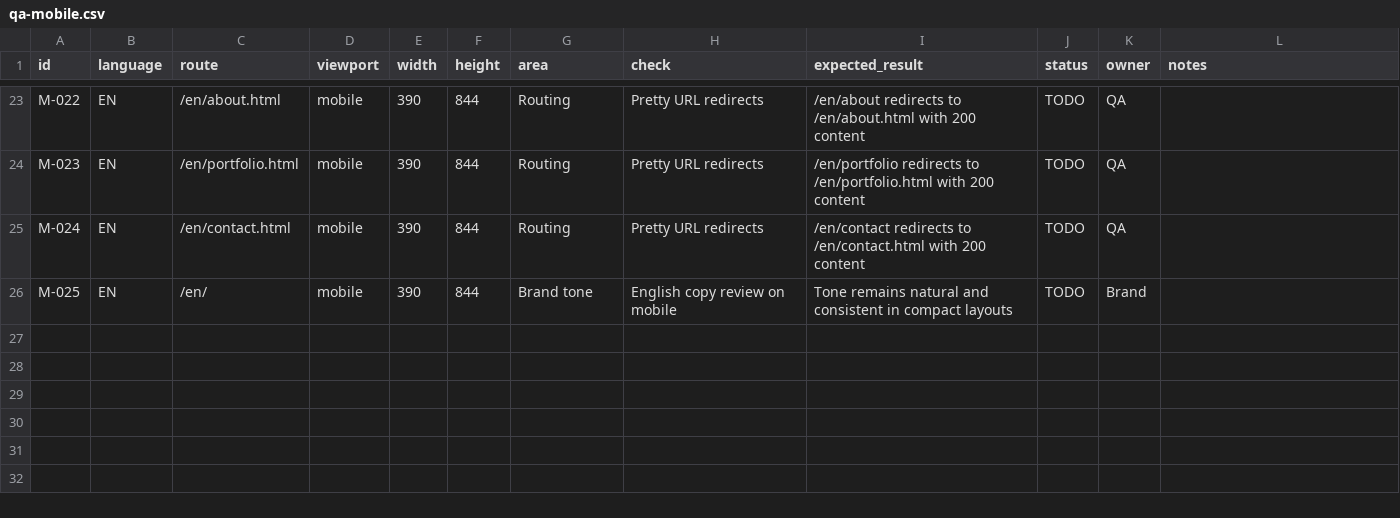
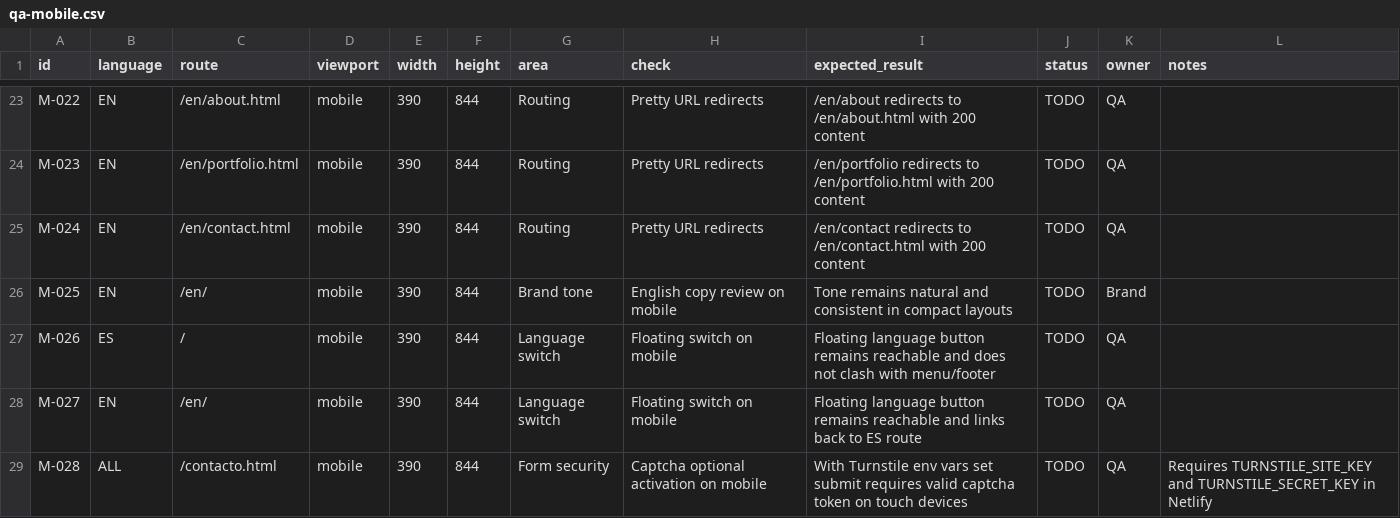
Before and after one commit to ibaifernandez/elm-st-web, a CSV file: qa/qa-mobile.csv, drawn as a sheet; only a part is shown, gaps mark what is left out.

Commit message:
feat: floating language switcher and optional turnstile hardening

```diff
--- a/qa/qa-mobile.csv
+++ b/qa/qa-mobile.csv
@@ -26 +26,4 @@ M-024,EN,/en/contact.html,mobile,390,844,Routing,Pretty URL redirects,/en/contac
 M-025,EN,/en/,mobile,390,844,Brand tone,English copy review on mobile,Tone remains natural and consistent in compact layouts,TODO,Brand,
+M-026,ES,/,mobile,390,844,Language switch,Floating switch on mobile,Floating language button remains reachable and does not clash with menu/footer,TODO,QA,
+M-027,EN,/en/,mobile,390,844,Language switch,Floating switch on mobile,Floating language button remains reachable and links back to ES route,TODO,QA,
+M-028,ALL,/contacto.html,mobile,390,844,Form security,Captcha optional activation on mobile,With Turnstile env vars set submit requires valid captcha token on touch devices,TODO,QA,Requires TURNSTILE_SITE_KEY and TURNSTILE_SECRET_KEY in Netlify
```
Also changed, not shown: qa/qa-desktop.csv, 15 other files.
